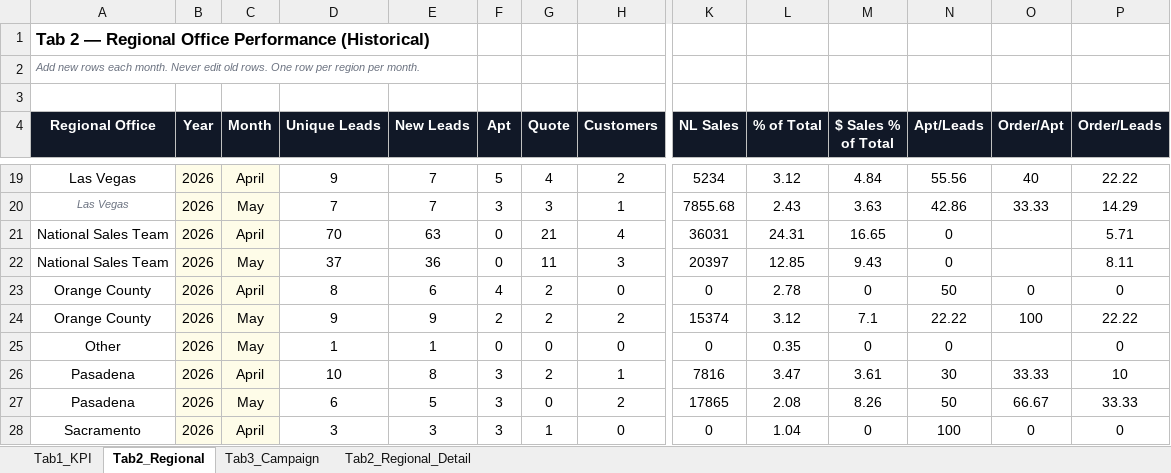
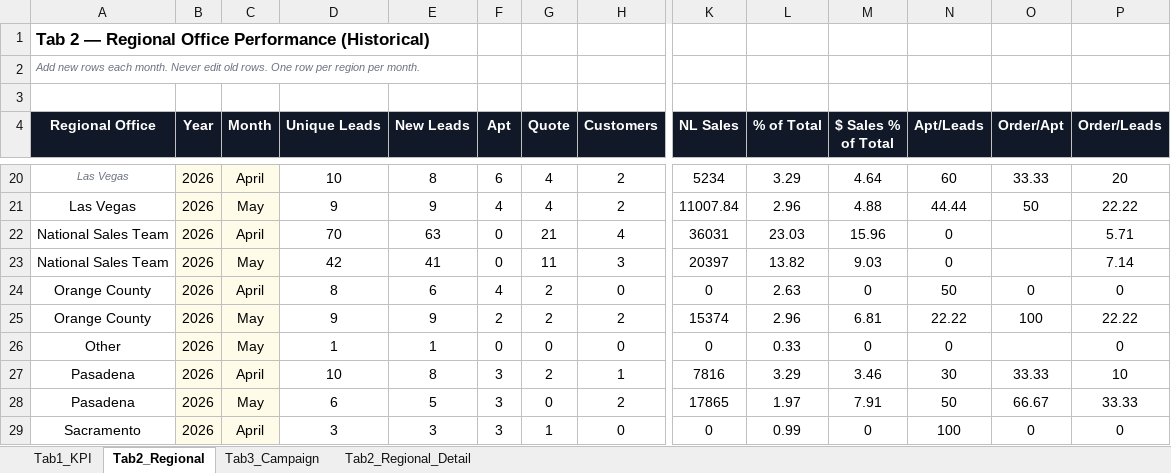
Before and after one commit to panpanlsw-ops/BIng-Dashboard, an Excel workbook: dashboard_data.xlsx, sheet Tab2_Regional, drawn as a sheet; only a part is shown, gaps mark what is left out; values as stored, in another font and other column widths than the file's, no borders; removed rows and columns are numbered as before the commit, all else as after; rows hold the shown columns only; the diff covers the shown part only; the diff names each change by its address in the sheet, - before the commit and + after, or states it on an @@ line.

```diff
--- a/dashboard_data.xlsx (sheet Tab2_Regional)
+++ b/dashboard_data.xlsx (sheet Tab2_Regional)
@@ A20 italic: off → on, text colour: black → #6B7280, text size: smaller @@
-D20 (Unique Leads): 9
+D20 (Unique Leads): 10
-E20 (New Leads): 7
+E20 (New Leads): 8
-F20 (Apt): 5
+F20 (Apt): 6
-L20 (% of Total): 3.12
+L20 (% of Total): 3.29
-M20 ($ Sales % of Total): 4.84
+M20 ($ Sales % of Total): 4.64
-N20 (Apt/Leads): 55.56
+N20 (Apt/Leads): 60
-O20 (Order/Apt): 40
+O20 (Order/Apt): 33.33
-P20 (Order/Leads): 22.22
+P20 (Order/Leads): 20
-row 20: Las Vegas | 2026 | May | 7 | 7 | 3 | 3 | 1 | 7855.68 | 2.43 | 3.63 | 42.86 | 33.33 | 14.29
+row 21: Las Vegas | 2026 | May | 9 | 9 | 4 | 4 | 2 | 11007.84 | 2.96 | 4.88 | 44.44 | 50 | 22.22
-L22 (% of Total): 24.31
+L22 (% of Total): 23.03
-M22 ($ Sales % of Total): 16.65
+M22 ($ Sales % of Total): 15.96
-D23 (Unique Leads): 37
+D23 (Unique Leads): 42
-E23 (New Leads): 36
+E23 (New Leads): 41
-L23 (% of Total): 12.85
+L23 (% of Total): 13.82
-M23 ($ Sales % of Total): 9.43
+M23 ($ Sales % of Total): 9.03
-P23 (Order/Leads): 8.11
+P23 (Order/Leads): 7.14
-L24 (% of Total): 2.78
+L24 (% of Total): 2.63
-L25 (% of Total): 3.12
+L25 (% of Total): 2.96
-M25 ($ Sales % of Total): 7.1
+M25 ($ Sales % of Total): 6.81
-L26 (% of Total): 0.35
+L26 (% of Total): 0.33
-L27 (% of Total): 3.47
+L27 (% of Total): 3.29
-M27 ($ Sales % of Total): 3.61
+M27 ($ Sales % of Total): 3.46
-L28 (% of Total): 2.08
+L28 (% of Total): 1.97
-M28 ($ Sales % of Total): 8.26
+M28 ($ Sales % of Total): 7.91
-L29 (% of Total): 1.04
+L29 (% of Total): 0.99
```
Also changed, not shown: 2 added rows, 1 removed row, 39 edited cells and cell formats elsewhere in this sheet, sheet Tab1_KPI, sheet Tab3_Campaign, sheet Tab2_Regional_Detail.
